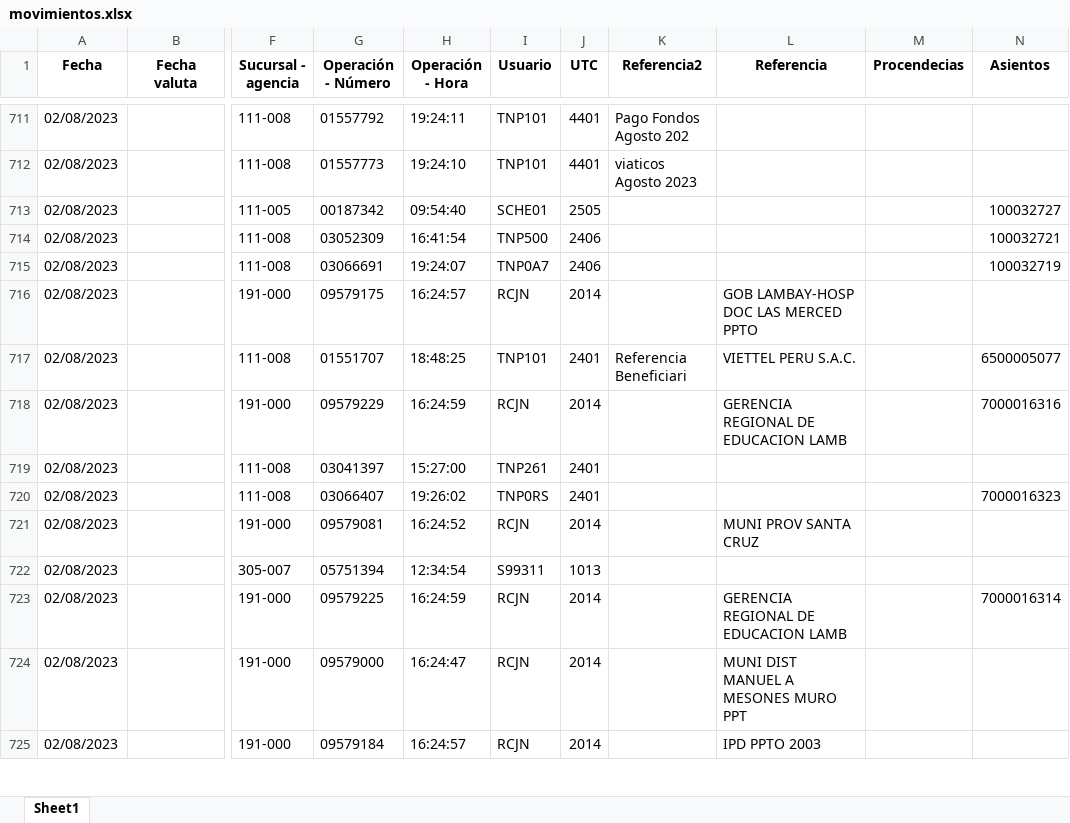
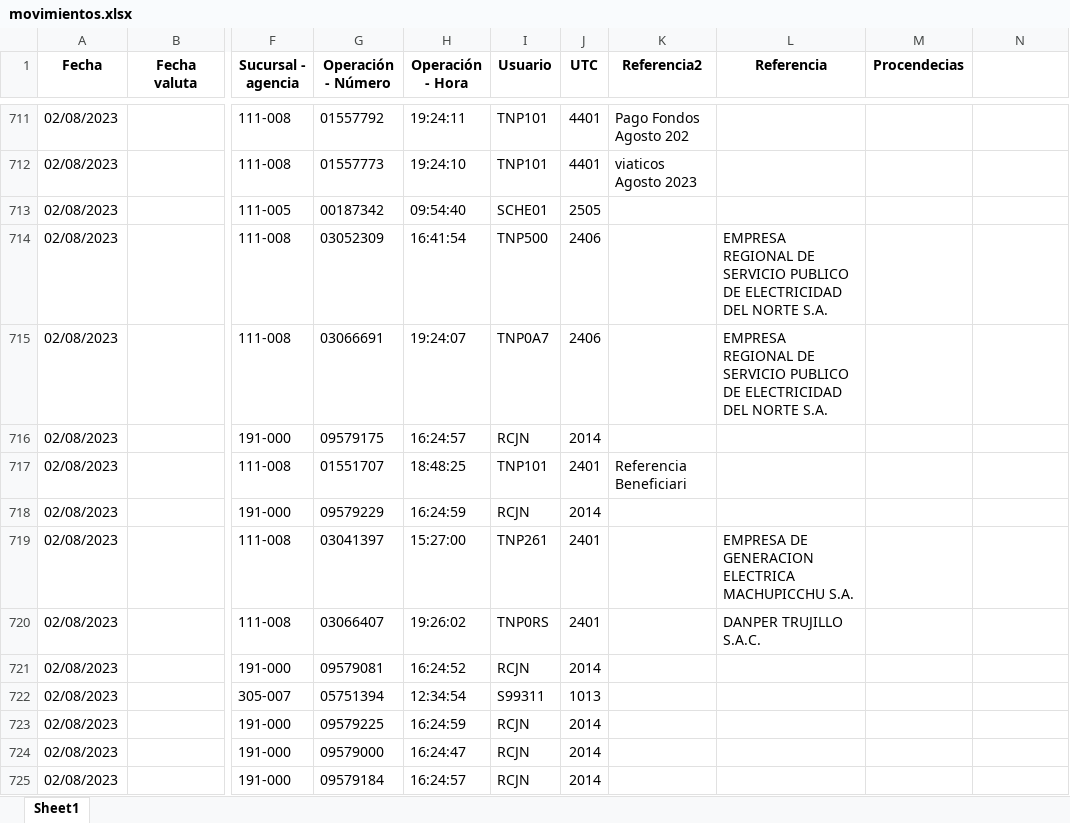
Before and after one commit to Joseph-P-ctrl/Banco, an Excel workbook: files/movimientos.xlsx, sheet Sheet1, drawn as a sheet; only a part is shown, gaps mark what is left out; values as stored, in another font and other column widths than the file's, no borders; the diff covers the shown part only; the diff names each change by its address in the sheet, - before the commit and + after, or states it on an @@ line.

Commit message:
strips columns spaces in tranfers

```diff
--- a/files/movimientos.xlsx (sheet Sheet1)
+++ b/files/movimientos.xlsx (sheet Sheet1)
-N1: Asientos
+N1: (empty)
-N713: 100032727
+N713: (empty)
-L714:L715 (Referencia): (empty)
+L714:L715 (Referencia): EMPRESA REGIONAL DE SERVICIO PUBLICO DE ELECTRICIDAD DEL NORTE S.A.
-N714: 100032721
+N714: (empty)
-N715: 100032719
+N715: (empty)
-L716 (Referencia): GOB LAMBAY-HOSP DOC LAS MERCED PPTO
+L716 (Referencia): (empty)
-L717 (Referencia): VIETTEL PERU S.A.C.
+L717 (Referencia): (empty)
-N717: 6500005077
+N717: (empty)
-L718 (Referencia): GERENCIA REGIONAL DE EDUCACION LAMB
+L718 (Referencia): (empty)
-N718: 7000016316
+N718: (empty)
-L719 (Referencia): (empty)
+L719 (Referencia): EMPRESA DE GENERACION ELECTRICA MACHUPICCHU S.A.
-L720 (Referencia): (empty)
+L720 (Referencia): DANPER TRUJILLO S.A.C.
-N720: 7000016323
+N720: (empty)
-L721 (Referencia): MUNI PROV SANTA CRUZ
+L721 (Referencia): (empty)
-L723 (Referencia): GERENCIA REGIONAL DE EDUCACION LAMB
+L723 (Referencia): (empty)
-N723: 7000016314
+N723: (empty)
-L724 (Referencia): MUNI DIST MANUEL A MESONES MURO PPT
+L724 (Referencia): (empty)
-L725 (Referencia): IPD PPTO 2003
+L725 (Referencia): (empty)
```
Also changed, not shown: 423 edited cells elsewhere in this sheet, 5 other files.
